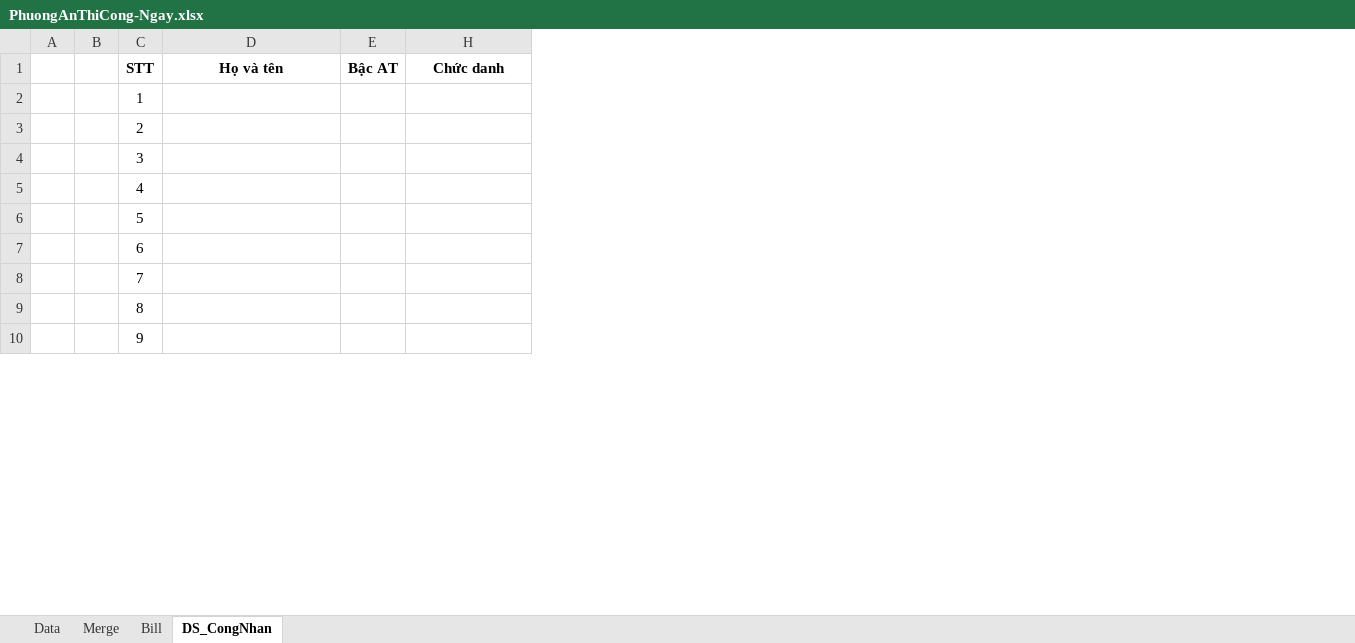
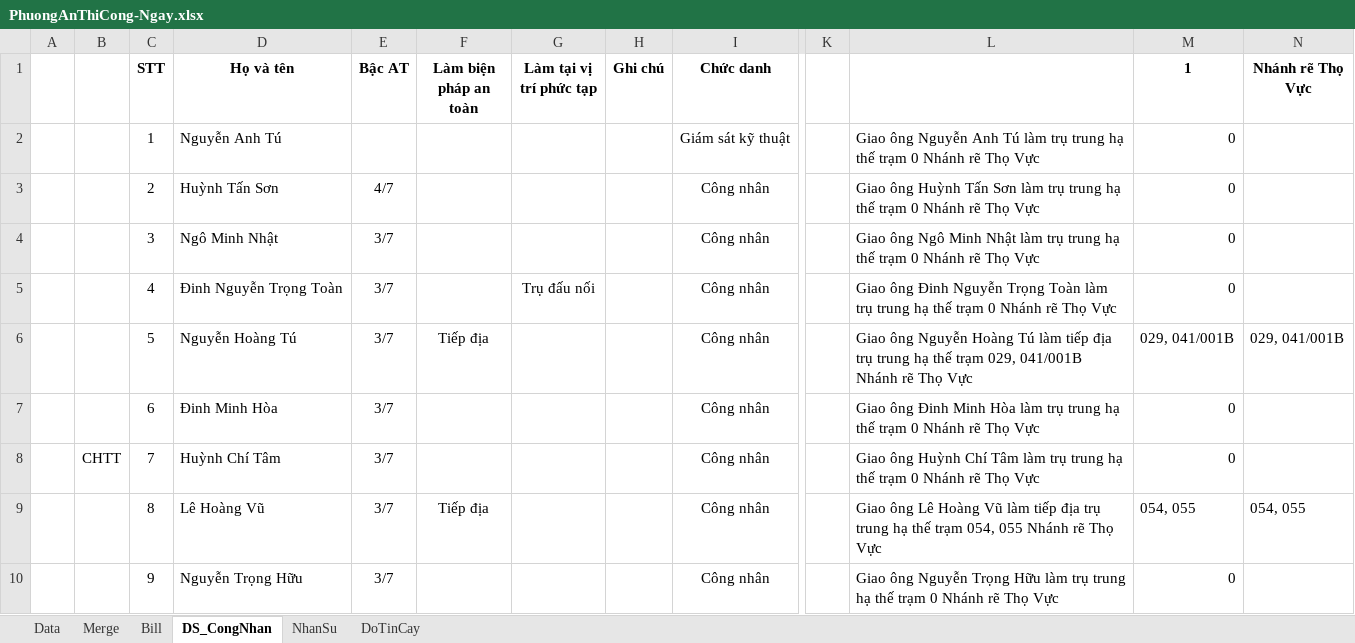
Before and after one commit to thuctd/ThuLoc, an Excel workbook: PhuongAnThiCong-Ngay.xlsx, sheet DS_CongNhan, drawn as a sheet; only a part is shown, gaps mark what is left out; values as stored, in another font and other column widths than the file's, no borders; removed rows and columns are numbered as before the commit, all else as after; the diff covers the shown part only; the diff names each change by its address in the sheet, - before the commit and + after, or states it on an @@ line.

```diff
--- a/PhuongAnThiCong-Ngay.xlsx (sheet DS_CongNhan)
+++ b/PhuongAnThiCong-Ngay.xlsx (sheet DS_CongNhan)
+sheet tab: NhanSu
+sheet tab: DoTinCay
-column B, empty
+column B, row 8: CHTT
@@ column F (Làm biện pháp an toàn) unhidden, rows 6-9: Tiếp địa |  |  | Tiếp địa @@
@@ column G (Làm tại vị trí phức tạp) unhidden, row 5: Trụ đấu nối @@
+column H (Ghi chú), empty
+column K, empty
+column L, rows 2-10: Giao ông Nguyễn Anh Tú làm trụ trung hạ thế trạm 0 Nhánh rẽ Thọ Vực | Giao ông Huỳnh Tấn Sơn làm trụ trung hạ thế trạm 0 Nhánh rẽ Thọ Vực | Giao ông Ngô Minh Nhật làm trụ trung hạ thế trạm 0 Nhánh rẽ Thọ Vực | Giao ông Đinh Nguyễn Trọng Toàn làm trụ trung hạ thế trạm 0 Nhánh rẽ Thọ Vực | Giao ông Nguyễn Hoàng Tú làm tiếp địa trụ trung hạ thế trạm 029, 041/001B Nhánh rẽ Thọ Vực | Giao ông Đinh Minh Hòa làm trụ trung hạ thế trạm 0 Nhánh rẽ Thọ Vực | Giao ông Huỳnh Chí Tâm làm trụ trung hạ thế trạm 0 Nhánh rẽ Thọ Vực | Giao ông Lê Hoàng Vũ làm tiếp địa trụ trung hạ thế trạm 054, 055 Nhánh rẽ Thọ Vực | Giao ông Nguyễn Trọng Hữu làm trụ trung hạ thế trạm 0 Nhánh rẽ Thọ Vực
+column M (1), rows 2-10: 0 | 0 | 0 | 0 | 029, 041/001B | 0 | 0 | 054, 055 | 0
+column N (Nhánh rẽ Thọ Vực), rows 6-9: 029, 041/001B |  |  | 054, 055
-D2 (Họ và tên): (empty)
+D2 (Họ và tên): Nguyễn Anh Tú
-I2 (Chức danh): (empty)
+I2 (Chức danh): Giám sát kỹ thuật
-D3 (Họ và tên): (empty)
+D3 (Họ và tên): Huỳnh Tấn Sơn
-E3 (Bậc AT): (empty)
+E3 (Bậc AT): 4/7
-I3:I10 (Chức danh): (empty)
+I3:I10 (Chức danh): Công nhân
-D4 (Họ và tên): (empty)
+D4 (Họ và tên): Ngô Minh Nhật
-E4:E10 (Bậc AT): (empty)
+E4:E10 (Bậc AT): 3/7
-D5 (Họ và tên): (empty)
+D5 (Họ và tên): Đinh Nguyễn Trọng Toàn
-D6 (Họ và tên): (empty)
+D6 (Họ và tên): Nguyễn Hoàng Tú
-D7 (Họ và tên): (empty)
+D7 (Họ và tên): Đinh Minh Hòa
-D8 (Họ và tên): (empty)
+D8 (Họ và tên): Huỳnh Chí Tâm
-D9 (Họ và tên): (empty)
+D9 (Họ và tên): Lê Hoàng Vũ
-D10 (Họ và tên): (empty)
+D10 (Họ và tên): Nguyễn Trọng Hữu
```
Also changed, not shown: 4 added rows and 39 edited cells elsewhere in this sheet, sheet Merge, sheet Data, TongHopDuThau.xlsx, 3 other files.
